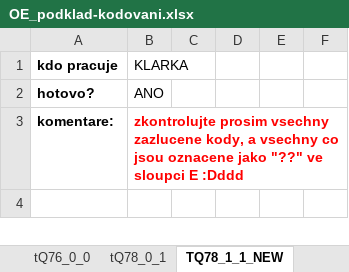
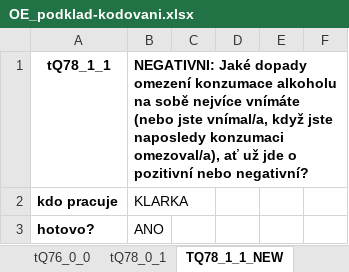
Before and after one commit to eliskavot/Nepiti, an Excel workbook: kodovani/OE_podklad-kodovani.xlsx, sheet TQ78_1_1_NEW, drawn as a sheet; only a part is shown; the shorter side is filled out with more unchanged rows; values as stored, in another font and other column widths than the file's, no borders; the diff names each change by its address in the sheet, - before the commit and + after, or states it on an @@ line.

```diff
--- a/kodovani/OE_podklad-kodovani.xlsx (sheet TQ78_1_1_NEW)
+++ b/kodovani/OE_podklad-kodovani.xlsx (sheet TQ78_1_1_NEW)
+row 1: tQ78_1_1 | NEGATIVNI: Jaké dopady omezení konzumace alkoholu na sobě nejvíce vnímáte (nebo jste vnímal/a, když jste naposledy konzumaci omezoval/a), ať už jde o pozitivní nebo negativní?
```
Also changed, not shown: sheet tQ78_0_1, formulas that keep their value, 1 other file.
